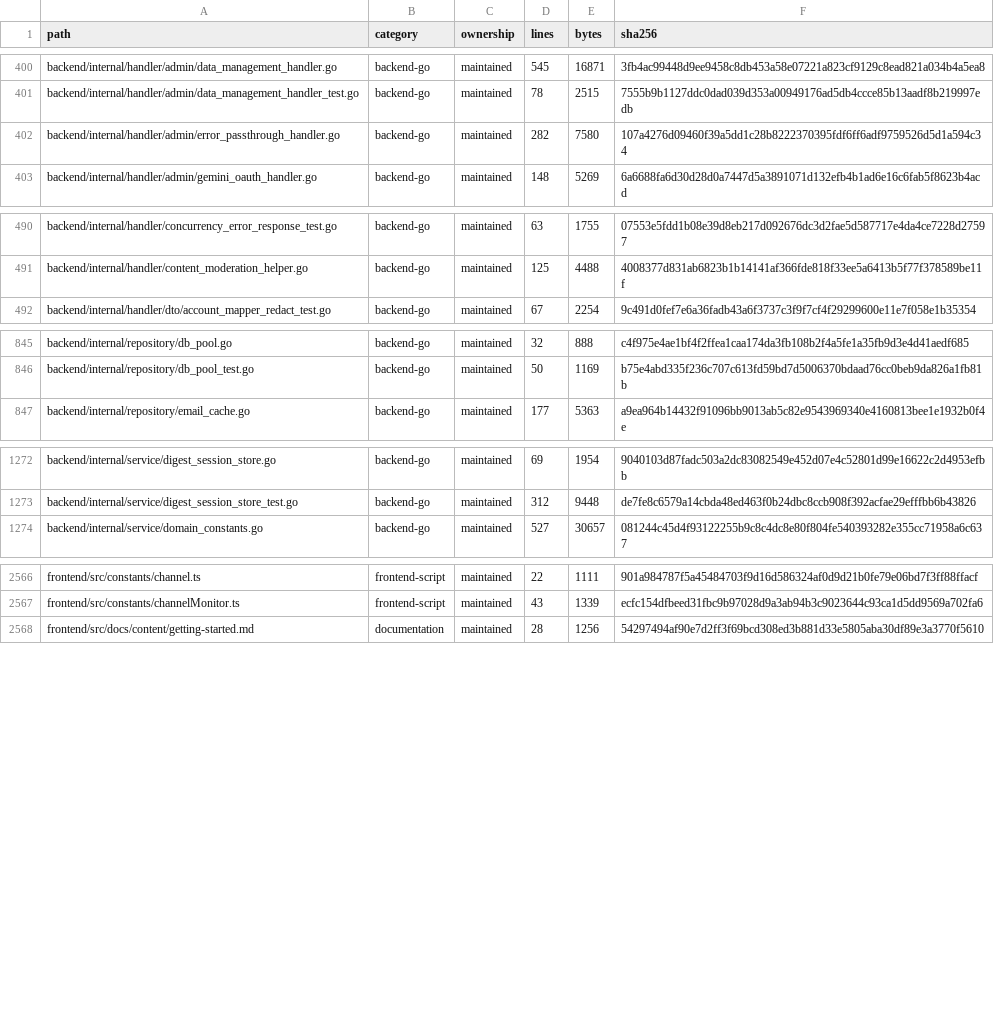
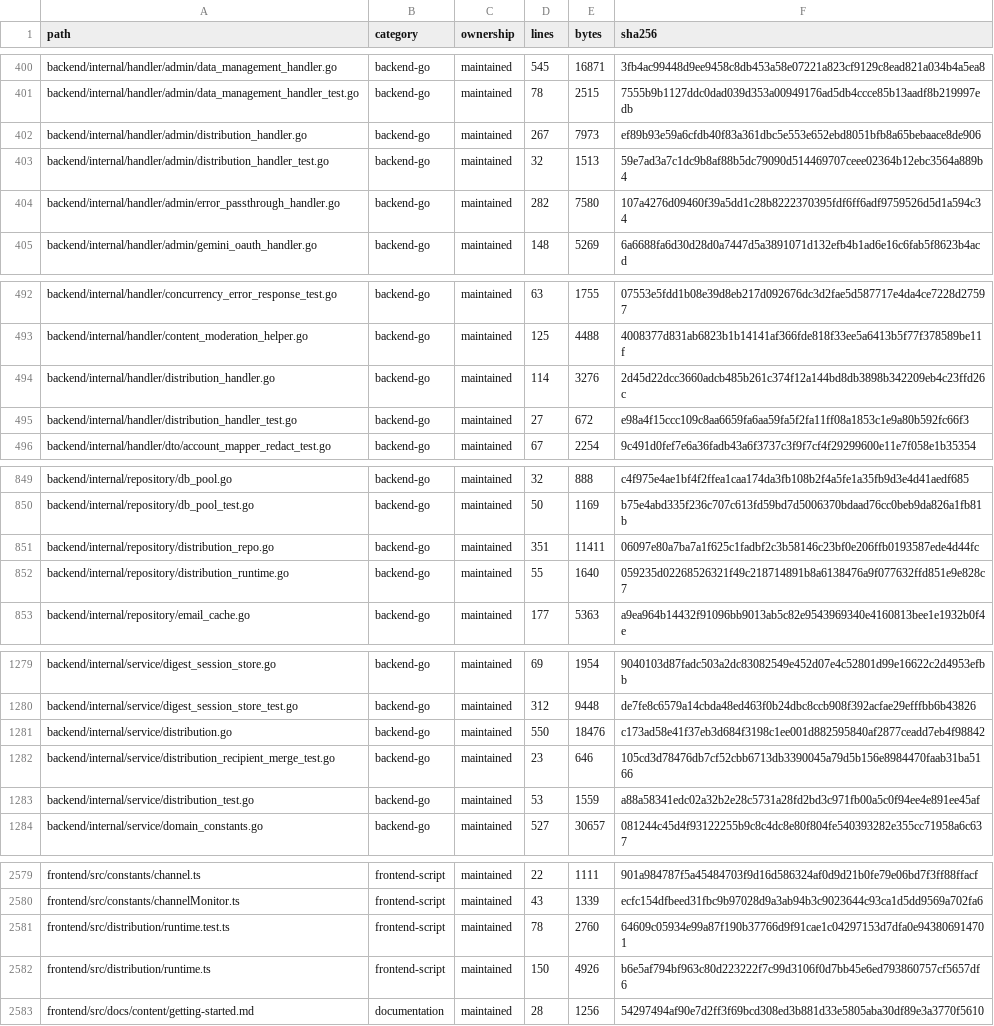
Before and after one commit to WilliamWang1721/LightBridge, a TSV file: docs/architecture/CODEBASE_INVENTORY.tsv, drawn as a sheet; only a part is shown, gaps mark what is left out; the diff covers the shown part only; the diff names each change by its address in the sheet, - before the commit and + after, or states it on an @@ line.

```diff
--- a/docs/architecture/CODEBASE_INVENTORY.tsv
+++ b/docs/architecture/CODEBASE_INVENTORY.tsv
+row 402: backend/internal/handler/admin/distribution_handler.go | backend-go | maintained | 267 | 7973 | ef89b93e59a6cfdb40f83a361dbc5e553e652ebd8051bfb8a65bebaace8de906
+row 403: backend/internal/handler/admin/distribution_handler_test.go | backend-go | maintained | 32 | 1513 | 59e7ad3a7c1dc9b8af88b5dc79090d514469707ceee02364b12ebc3564a889b4
+row 494: backend/internal/handler/distribution_handler.go | backend-go | maintained | 114 | 3276 | 2d45d22dcc3660adcb485b261c374f12a144bd8db3898b342209eb4c23ffd26c
+row 495: backend/internal/handler/distribution_handler_test.go | backend-go | maintained | 27 | 672 | e98a4f15ccc109c8aa6659fa6aa59fa5f2fa11ff08a1853c1e9a80b592fc66f3
+row 851: backend/internal/repository/distribution_repo.go | backend-go | maintained | 351 | 11411 | 06097e80a7ba7a1f625c1fadbf2c3b58146c23bf0e206ffb0193587ede4d44fc
+row 852: backend/internal/repository/distribution_runtime.go | backend-go | maintained | 55 | 1640 | 059235d02268526321f49c218714891b8a6138476a9f077632ffd851e9e828c7
+row 1281: backend/internal/service/distribution.go | backend-go | maintained | 550 | 18476 | c173ad58e41f37eb3d684f3198c1ee001d882595840af2877ceadd7eb4f98842
+row 1282: backend/internal/service/distribution_recipient_merge_test.go | backend-go | maintained | 23 | 646 | 105cd3d78476db7cf52cbb6713db3390045a79d5b156e8984470faab31ba5166
+row 1283: backend/internal/service/distribution_test.go | backend-go | maintained | 53 | 1559 | a88a58341edc02a32b2e28c5731a28fd2bd3c971fb00a5c0f94ee4e891ee45af
+row 2581: frontend/src/distribution/runtime.test.ts | frontend-script | maintained | 78 | 2760 | 64609c05934e99a87f190b37766d9f91cae1c04297153d7dfa0e943806914701
+row 2582: frontend/src/distribution/runtime.ts | frontend-script | maintained | 150 | 4926 | b6e5af794bf963c80d223222f7c99d3106f0d7bb45e6ed793860757cf5657df6
```
Also changed, not shown: 8 added rows and 24 edited cells elsewhere in this file.
